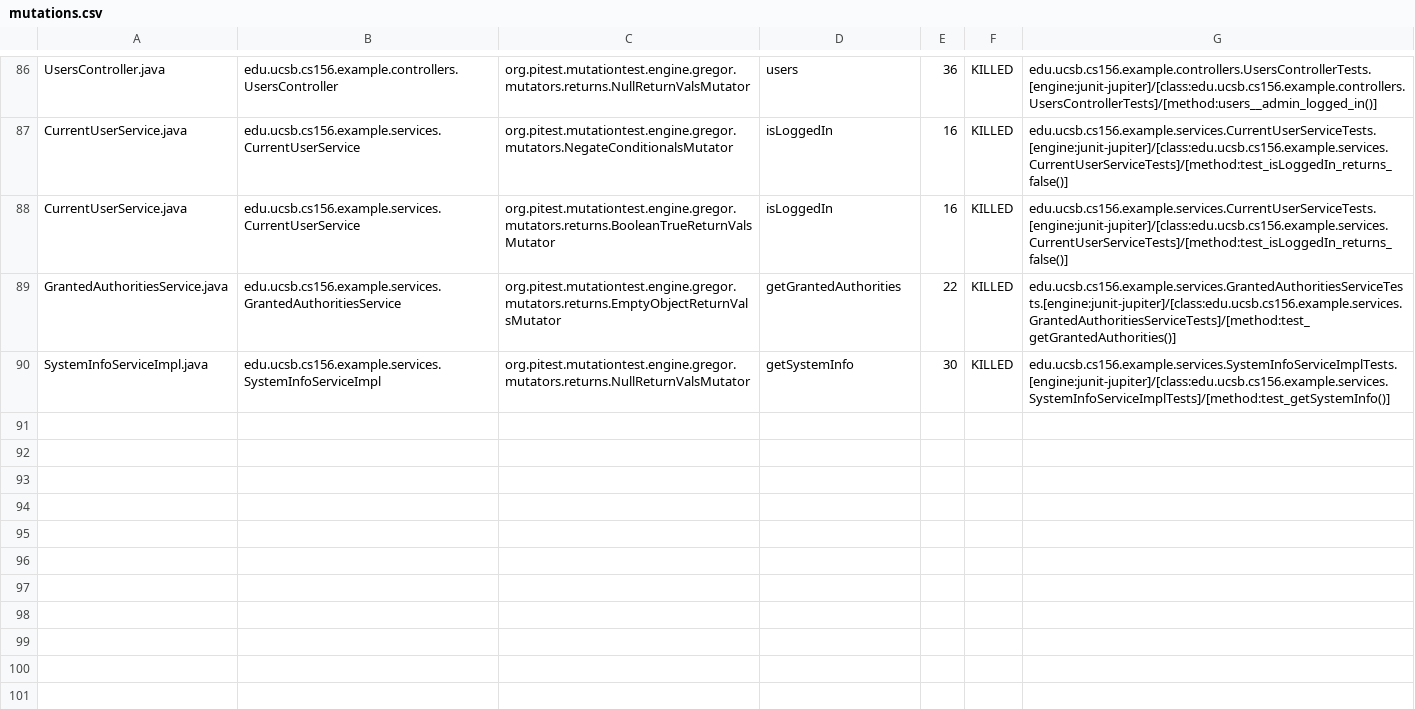
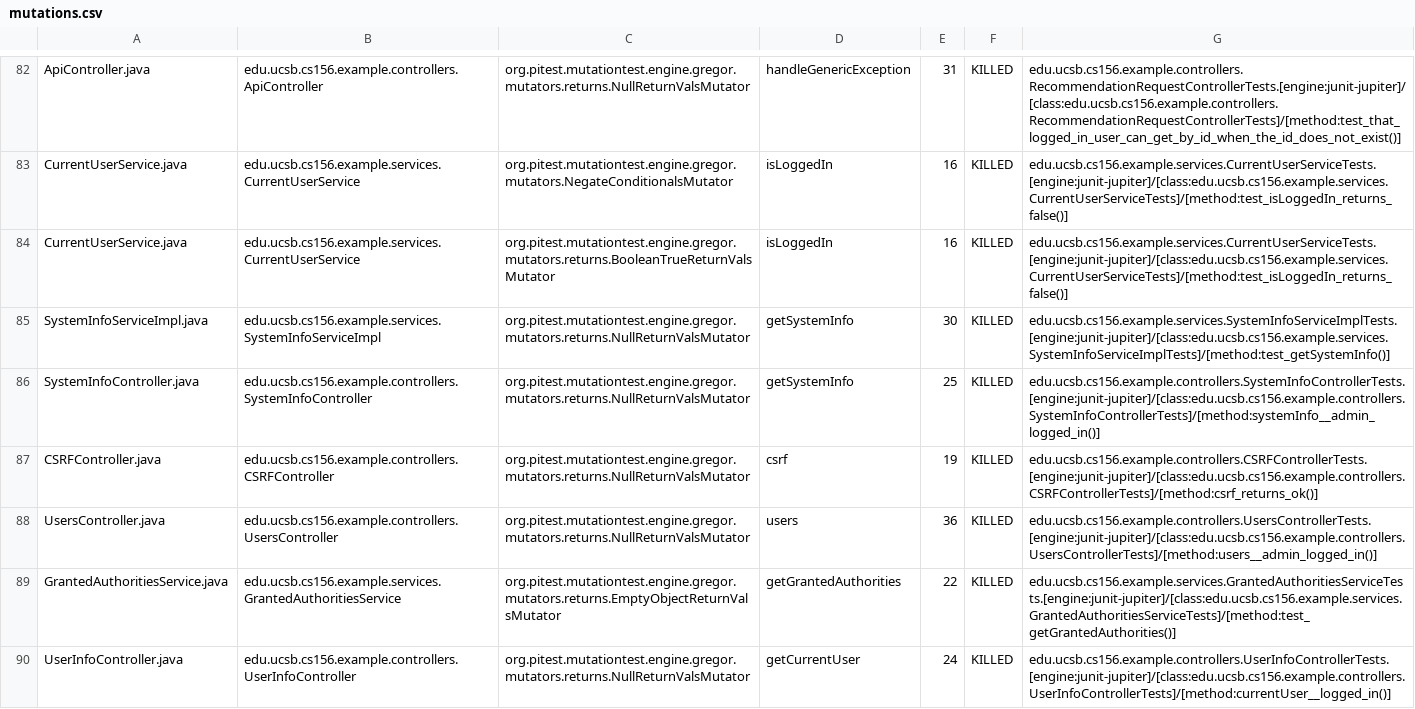
Before and after one commit to ucsb-cs156-w24/team02-w24-5pm-1, a CSV file: pitest/mutations.csv, drawn as a sheet; only a part is shown, gaps mark what is left out; addresses are those after the commit; the diff covers the shown part only; the diff names each change by its address in the sheet, - before the commit and + after, or states it on an @@ line.

Commit message:
Deploying to gh-pages from @ ucsb-cs156-w24/team02-w24-5pm-1@eee4452f61097c4d6b1b2a456078091ebf6e13a5 🚀

```diff
--- a/pitest/mutations.csv
+++ b/pitest/mutations.csv
-A82: UsersController.java
+A82: ApiController.java
-B82: edu.ucsb.cs156.example.controllers.UsersController
+B82: edu.ucsb.cs156.example.controllers.ApiController
-D82: users
+D82: handleGenericException
-E82: 36
+E82: 31
-G82: edu.ucsb.cs156.example.controllers.UsersControllerTests.[engine:junit-jupiter]/[class:edu.ucsb.cs156.example.controllers.UsersControllerTests]/[method:users__admin_logged_in()]
+G82: edu.ucsb.cs156.example.controllers.RecommendationRequestControllerTests.[engine:junit-jupiter]/[class:edu.ucsb.cs156.example.controllers.RecommendationRequestControllerTests]/[method:test_that_logged_in_user_can_get_by_id_when_the_id_does_not_exist()]
@@ row 90 moved to row 85: SystemInfoServiceImpl.java @@
@@ row 47 moved to row 86: SystemInfoController.java @@
@@ row 4 moved to row 87: CSRFController.java @@
+row 88: UsersController.java | edu.ucsb.cs156.example.controllers.UsersController | org.pitest.mutationtest.engine.gregor.mutators.returns.NullReturnValsMutator | users | 36 | KILLED | edu.ucsb.cs156.example.controllers.UsersControllerTests.[engine:junit-jupiter]/[class:edu.ucsb.cs156.example.controllers.UsersControllerTests]/[method:users__admin_logged_in()]
@@ row 85 moved to row 90: UserInfoController.java @@
```
Also changed, not shown: 1 removed row and 59 moved rows elsewhere in this file, 13 other files.
